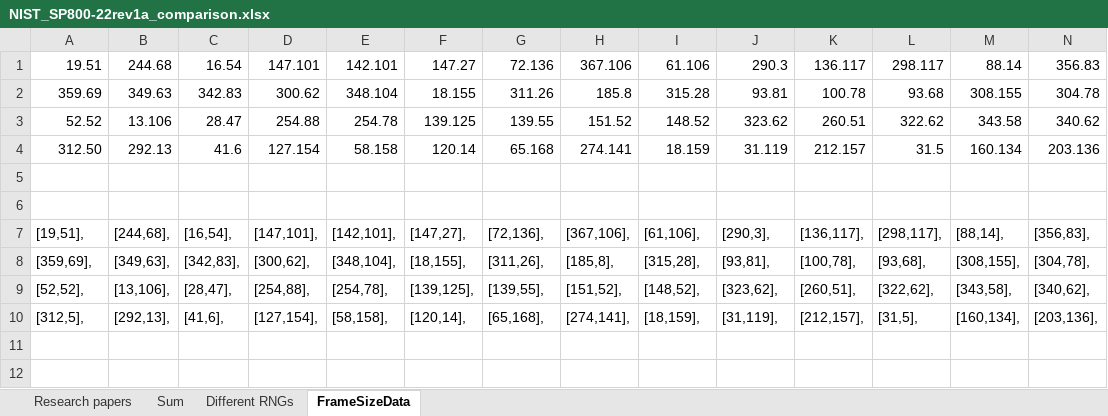
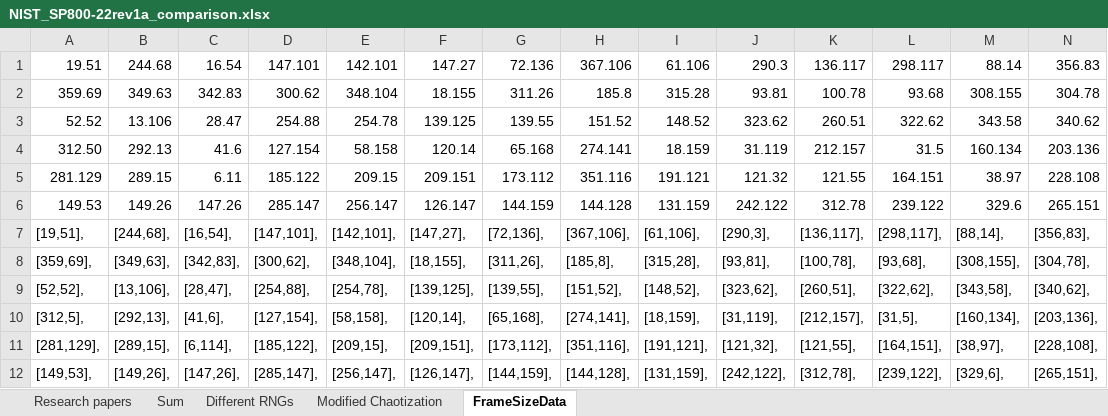
Before and after one commit to Oddvar-N-O/5G-RF-Spectrum-based-Cryptographic-Pseudo-Random-Number-Generation-for-IoT-Security, an Excel workbook: NIST_SP800-22rev1a_comparison.xlsx, sheet FrameSizeData, drawn as a sheet; only a part is shown; values as stored, in another font and other column widths than the file's, no borders; rows hold the shown columns only; the diff names each change by its address in the sheet, - before the commit and + after, or states it on an @@ line.

```diff
--- a/NIST_SP800-22rev1a_comparison.xlsx (sheet FrameSizeData)
+++ b/NIST_SP800-22rev1a_comparison.xlsx (sheet FrameSizeData)
+sheet tab: Modified Chaotization
-row 5: (empty)
+row 5: 281.129 | 289.15 | 6.11 | 185.122 | 209.15 | 209.151 | 173.112 | 351.116 | 191.121 | 121.32 | 121.55 | 164.151 | 38.97 | 228.108
-row 6: (empty)
+row 6: 149.53 | 149.26 | 147.26 | 285.147 | 256.147 | 126.147 | 144.159 | 144.128 | 131.159 | 242.122 | 312.78 | 239.122 | 329.6 | 265.151
+row 11: [281,129], | [289,15], | [6,114], | [185,122], | [209,15], | [209,151], | [173,112], | [351,116], | [191,121], | [121,32], | [121,55], | [164,151], | [38,97], | [228,108],
+row 12: [149,53], | [149,26], | [147,26], | [285,147], | [256,147], | [126,147], | [144,159], | [144,128], | [131,159], | [242,122], | [312,78], | [239,122], | [329,6], | [265,151],
```
Also changed, not shown: sheet Different RNGs, 2 other files.
